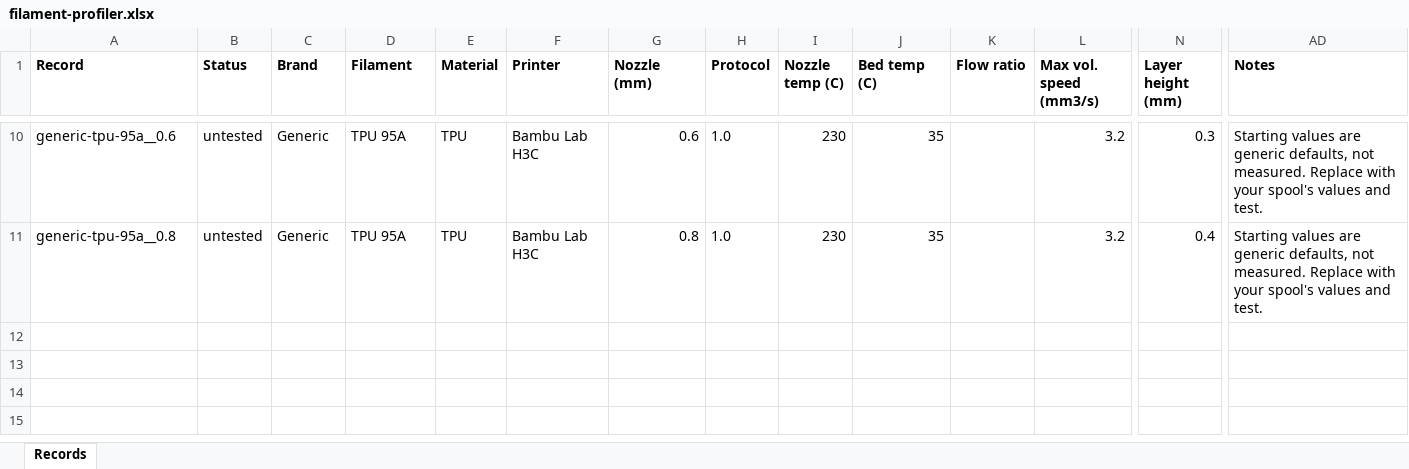
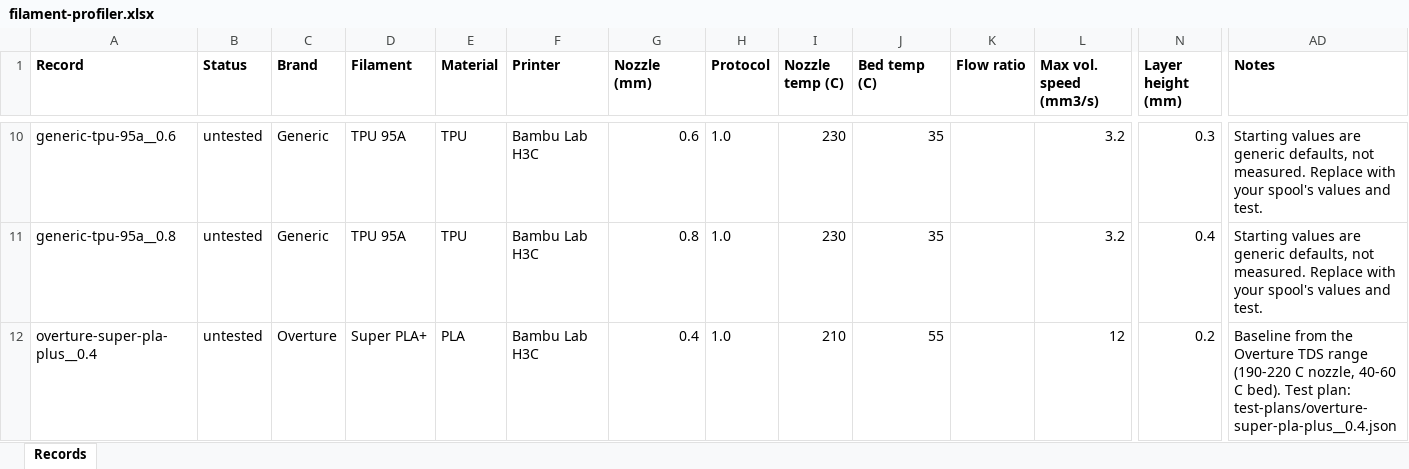
Before and after one commit to DeRamp/Filament-Profiler, an Excel workbook: docs/downloads/exports/filament-profiler.xlsx, sheet Records, drawn as a sheet; only a part is shown, gaps mark what is left out; values as stored, in another font and other column widths than the file's, no borders; rows hold the shown columns only; the diff names each change by its address in the sheet, - before the commit and + after, or states it on an @@ line.

```diff
--- a/docs/downloads/exports/filament-profiler.xlsx (sheet Records)
+++ b/docs/downloads/exports/filament-profiler.xlsx (sheet Records)
+row 12: overture-super-pla-plus__0.4 | untested | Overture | Super PLA+ | PLA | Bambu Lab H3C | 0.4 | 1.0 | 210 | 55 |  | 12 | 0.2 | Baseline from the Overture TDS range (190-220 C nozzle, 40-60 C bed). Test plan: test-plans/overture-super-pla-plus__0.4.json
```
Also changed, not shown: exports/filament-profiler.xlsx, 22 other files.
